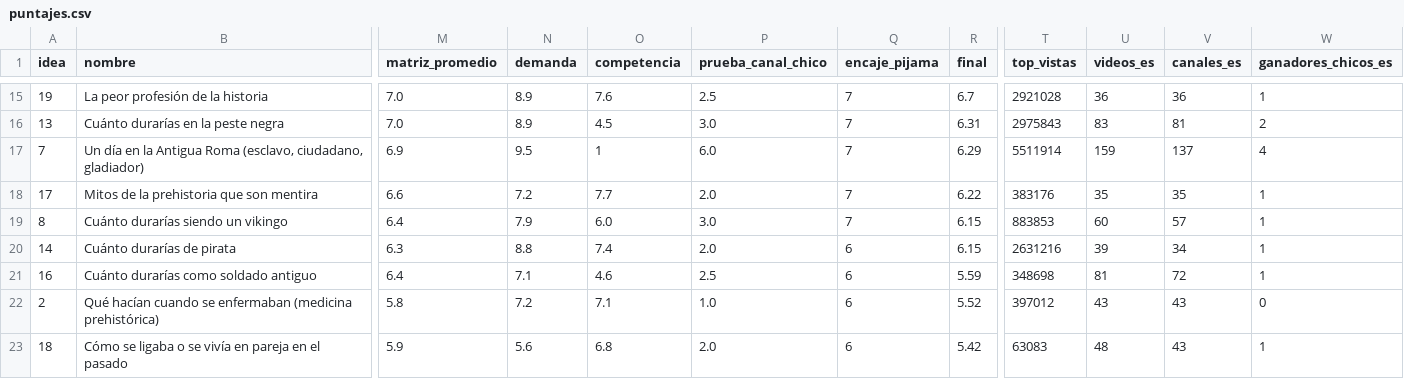
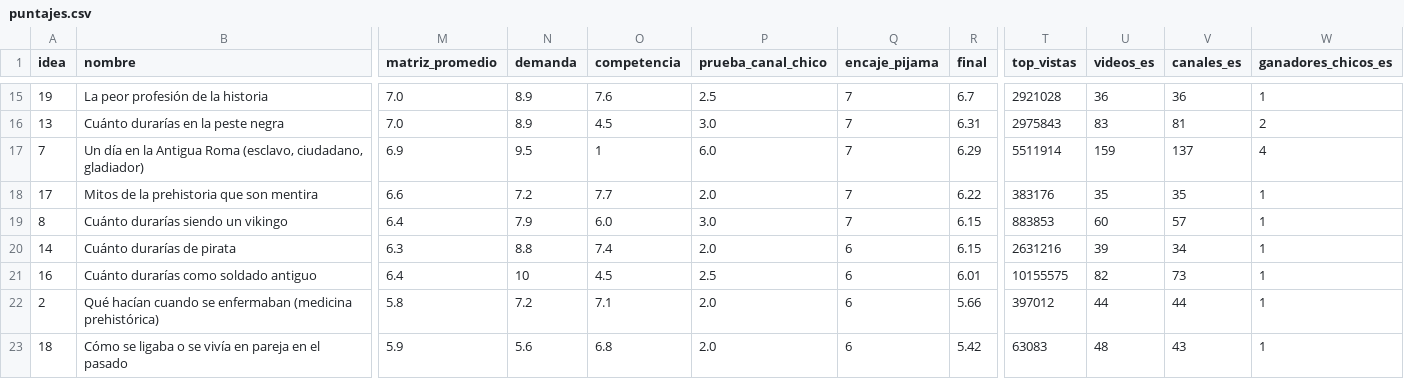
Before and after one commit to mindglitch777-eng/youtube-monetizado, a CSV file: research/data/ideas-2026-10/puntajes.csv, drawn as a sheet; only a part is shown, gaps mark what is left out; the diff covers the shown part only; the diff names each change by its address in the sheet, - before the commit and + after, or states it on an @@ line.

```diff
--- a/research/data/ideas-2026-10/puntajes.csv
+++ b/research/data/ideas-2026-10/puntajes.csv
-N21 (demanda): 7.1
+N21 (demanda): 10
-O21 (competencia): 4.6
+O21 (competencia): 4.5
-R21 (final): 5.59
+R21 (final): 6.01
-T21 (top_vistas): 348698
+T21 (top_vistas): 10155575
-U21 (videos_es): 81
+U21 (videos_es): 82
-V21 (canales_es): 72
+V21 (canales_es): 73
-P22 (prueba_canal_chico): 1.0
+P22 (prueba_canal_chico): 2.0
-R22 (final): 5.52
+R22 (final): 5.66
-U22 (videos_es): 43
+U22 (videos_es): 44
-V22 (canales_es): 43
+V22 (canales_es): 44
-W22 (ganadores_chicos_es): 0
+W22 (ganadores_chicos_es): 1
```
Also changed, not shown: 2 added rows, 2 removed rows and 21 edited cells elsewhere in this file, 11 other files.
